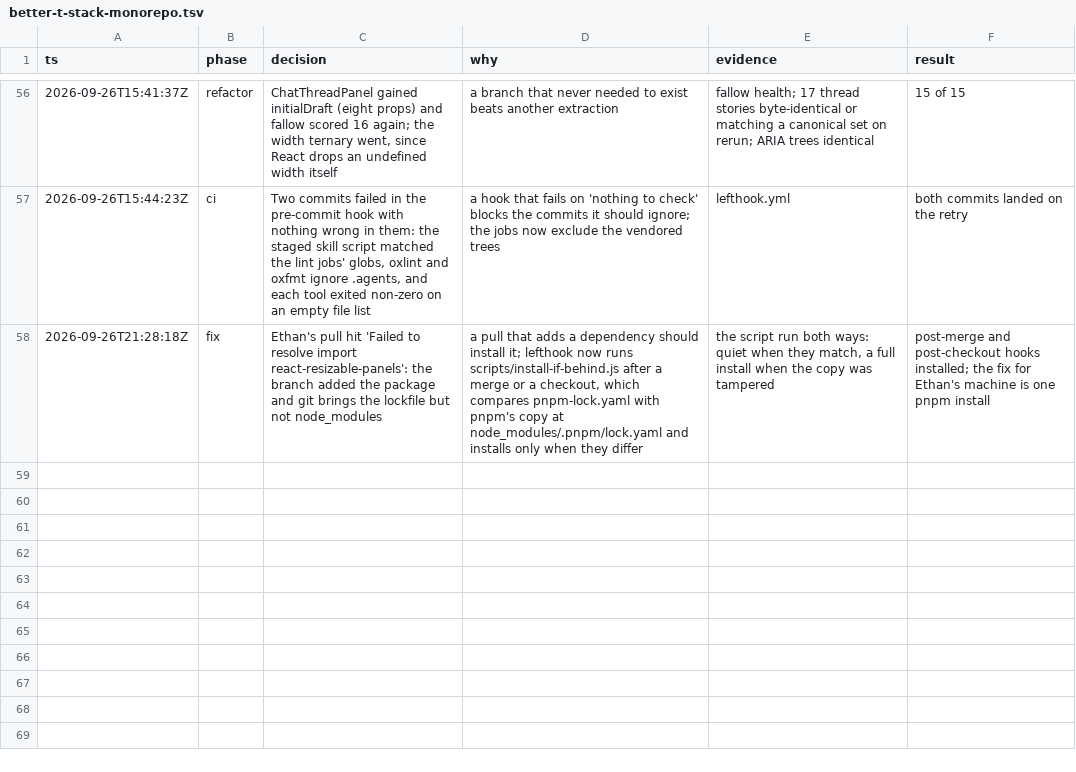
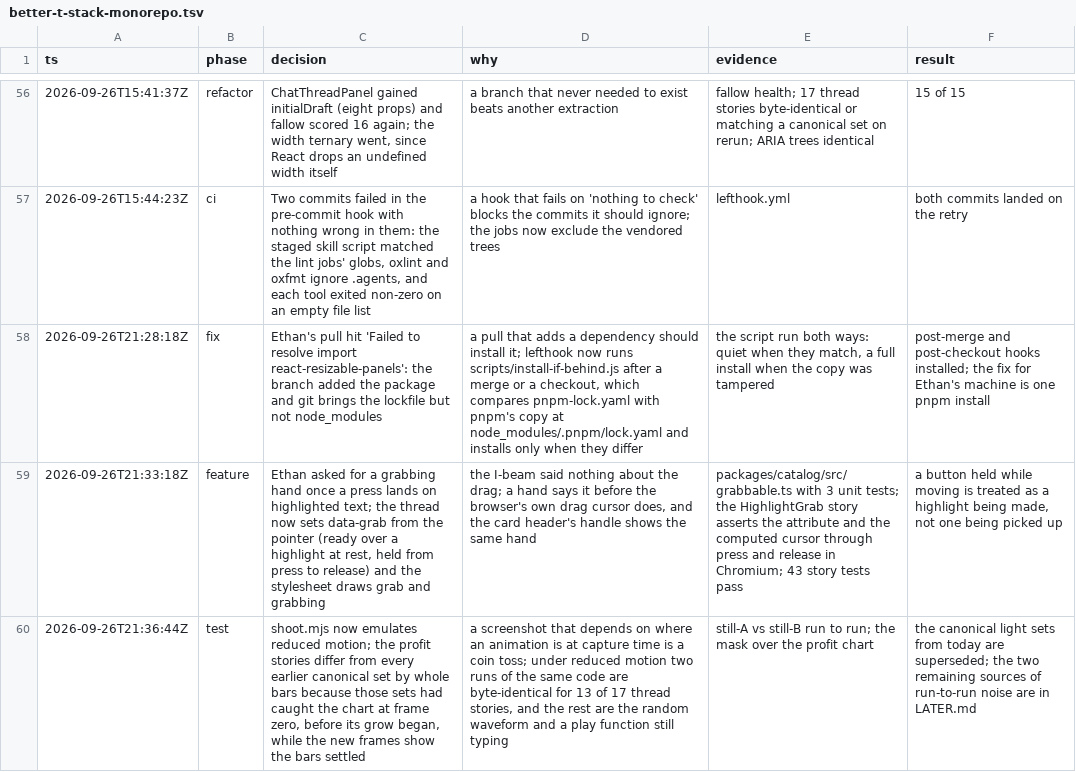
Before and after one commit to mite404/yaklabs, a TSV file: docs/trail/better-t-stack-monorepo.tsv, drawn as a sheet; only a part is shown, gaps mark what is left out; the diff names each change by its address in the sheet, - before the commit and + after, or states it on an @@ line.

```diff
--- a/docs/trail/better-t-stack-monorepo.tsv
+++ b/docs/trail/better-t-stack-monorepo.tsv
+row 59: 2026-09-26T21:33:18Z | feature | Ethan asked for a grabbing hand once a press lands on highlighted text; the thread now sets data-grab from the pointer (ready over a highlight at rest, held from press to release) and the stylesheet draws grab and grabbing | the I-beam said nothing about the drag; a hand says it before the browser's own drag cursor does, and the card header's handle shows the same hand | packages/catalog/src/grabbable.ts with 3 unit tests; the HighlightGrab story asserts the attribute and the computed cursor through press and release in Chromium; 43 story tests pass | a button held while moving is treated as a highlight being made, not one being picked up
+row 60: 2026-09-26T21:36:44Z | test | shoot.mjs now emulates reduced motion; the profit stories differ from every earlier canonical set by whole bars because those sets had caught the chart at frame zero, before its grow began, while the new frames show the bars settled | a screenshot that depends on where an animation is at capture time is a coin toss; under reduced motion two runs of the same code are byte-identical for 13 of 17 thread stories, and the rest are the random waveform and a play function still typing | still-A vs still-B run to run; the mask over the profit chart | the canonical light sets from today are superseded; the two remaining sources of run-to-run noise are in LATER.md
```
Also changed, not shown: 3 other files.
